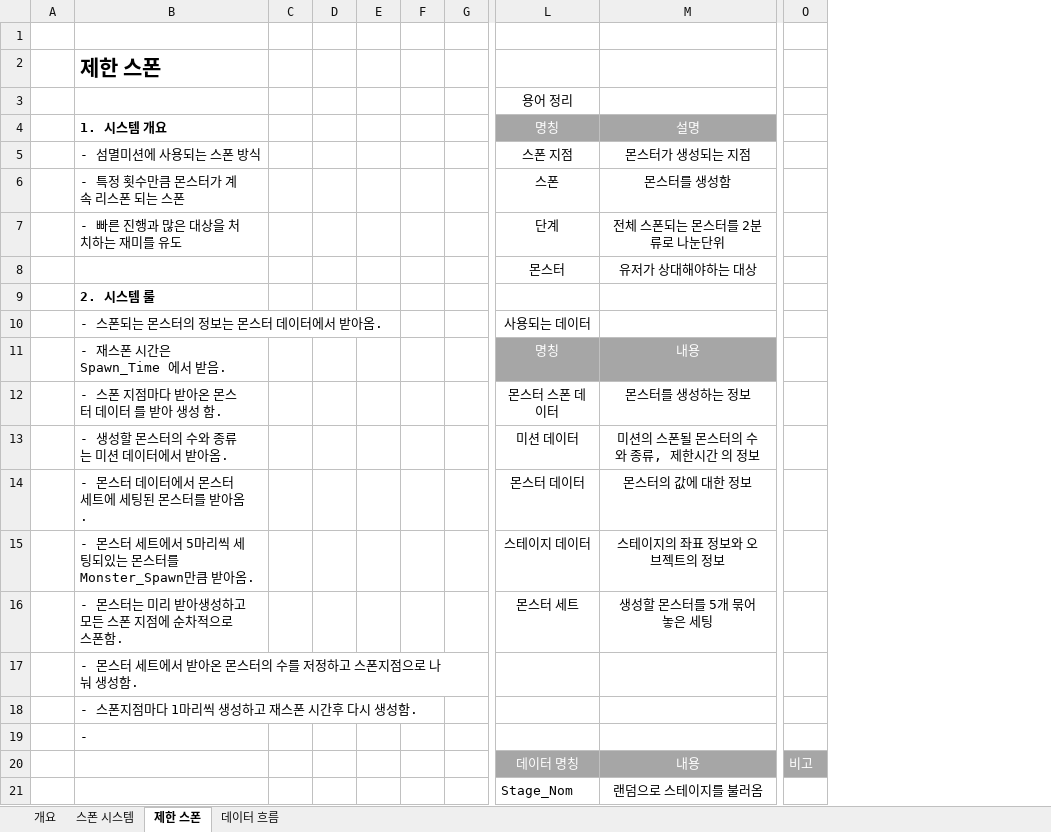
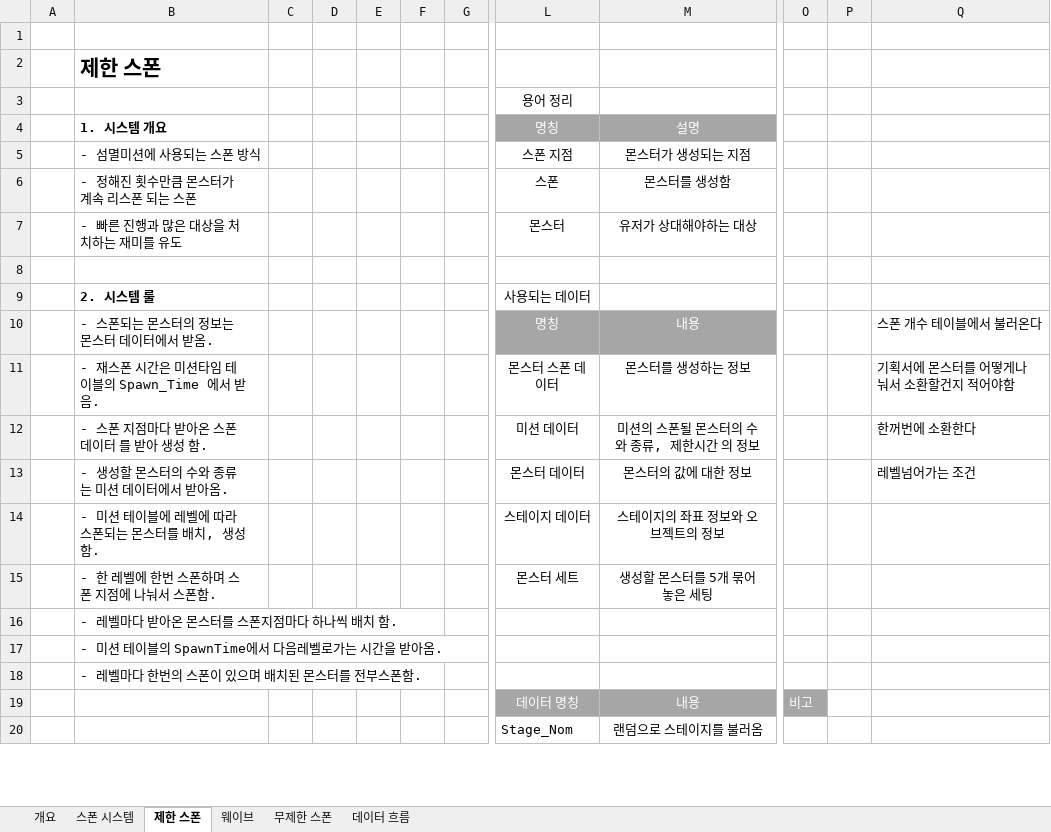
Before and after one commit to lalyns/MondayClass, an Excel workbook: Document/시스템 기획서/스폰 시스템_강동민.xlsx, sheet 제한 스폰, drawn as a sheet; only a part is shown, gaps mark what is left out; values as stored, in another font and other column widths than the file's, no borders; removed rows and columns are numbered as before the commit, all else as after; rows hold the shown columns only; the diff covers the shown part only; the diff names each change by its address in the sheet, - before the commit and + after, or states it on an @@ line.

```diff
--- a/Document/시스템 기획서/스폰 시스템_강동민.xlsx (sheet 제한 스폰)
+++ b/Document/시스템 기획서/스폰 시스템_강동민.xlsx (sheet 제한 스폰)
+sheet tab: 웨이브
+sheet tab: 무제한 스폰
-column D, empty
-column E, empty
+column D, empty
+column E, empty
+column P, empty
+column Q, rows 10-13: 스폰 개수 테이블에서 불러온다 | 기획서에 몬스터를 어떻게나눠서 소환할건지 적어야함 | 한꺼번에 소환한다 | 레벨넘어가는 조건
-B6: - 특정 횟수만큼 몬스터가 계속 리스폰 되는 스폰
+B6: - 정해진 횟수만큼 몬스터가 계속 리스폰 되는 스폰
-row 7:  | - 빠른 진행과 많은 대상을 처치하는 재미를 유도 |  |  |  |  |  | 단계 | 전체 스폰되는 몬스터를 2분류로 나눈단위
-B7: (empty)
+B7: - 빠른 진행과 많은 대상을 처치하는 재미를 유도
-B8: 2. 시스템 룰
+B8: (empty)
-B9: - 스폰되는 몬스터의 정보는 몬스터 데이터에서 받아옴.
+B9: 2. 시스템 룰
-B9 bold: off
+B9 bold: on
-B10: - 재스폰 시간은 Spawn_Time 에서 받음.
+B10: - 스폰되는 몬스터의 정보는 몬스터 데이터에서 받옴.
-B11: - 스폰 지점마다 받아온 몬스터 데이터 를 받아 생성 함.
+B11: - 재스폰 시간은 미션타임 테이블의 Spawn_Time 에서 받음.
-B12: - 생성할 몬스터의 수와 종류는 미션 데이터에서 받아옴.
+B12: - 스폰 지점마다 받아온 스폰 데이터 를 받아 생성 함.
-B13: - 몬스터 데이터에서 몬스터 세트에 세팅된 몬스터를 받아옴.
+B13: - 생성할 몬스터의 수와 종류는 미션 데이터에서 받아옴.
-B14: - 몬스터 세트에서 5마리씩 세팅되있는 몬스터를 Monster_Spawn만큼 받아옴.
+B14: - 미션 테이블에 레벨에 따라 스폰되는 몬스터를 배치, 생성함.
-B15: - 몬스터는 미리 받아생성하고 모든 스폰 지점에 순차적으로 스폰함.
+B15: - 한 레벨에 한번 스폰하며 스폰 지점에 나눠서 스폰함.
-B16: - 몬스터 세트에서 받아온 몬스터의 수를 저정하고 스폰지점으로 나눠 생성함.
+B16: - 레벨마다 받아온 몬스터를 스폰지점마다 하나씩 배치 함.
-B17: - 스폰지점마다 1마리씩 생성하고 재스폰 시간후 다시 생성함.
+B17: - 미션 테이블의 SpawnTime에서 다음레벨로가는 시간을 받아옴.
-B18: -
+B18: - 레벨마다 한번의 스폰이 있으며 배치된 몬스터를 전부스폰함.
```
Also changed, not shown: 9 removed rows, 4 edited cells and cell formats elsewhere in this sheet, Document/시스템 기획서/몬스터/드림 캐쳐(가명).xlsx, Document/시스템 기획서/미션 시스템_강동민.xlsx, 1 other file.
